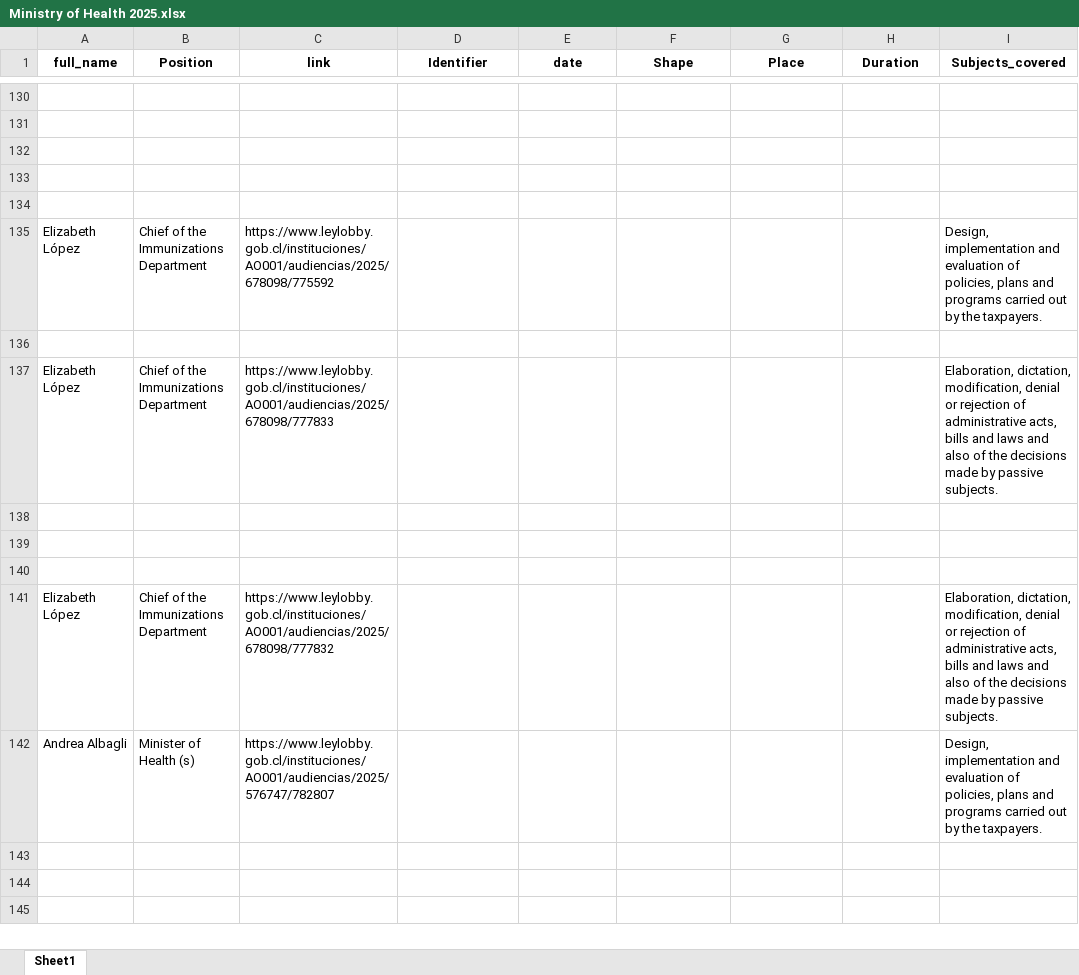
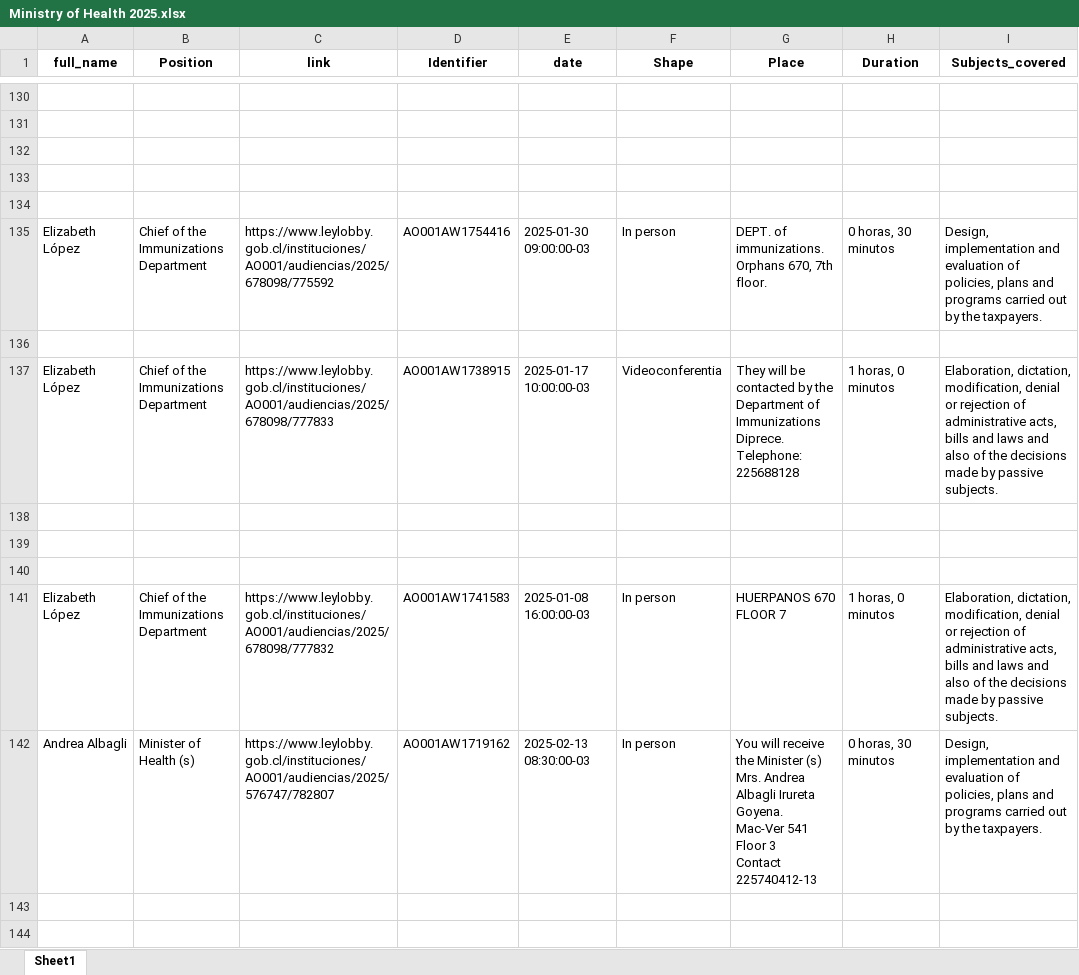
Before and after one commit to mariswarycharan/Chile_Ley_del_Lobby_Project, an Excel workbook: output/2025/scraped_data/Ministry of Health 2025.xlsx, sheet Sheet1, drawn as a sheet; only a part is shown, gaps mark what is left out; the shorter side is filled out with more unchanged rows; values as stored, in another font and other column widths than the file's, no borders; ↵ is a line break in a cell; the diff covers the shown part only; the diff names each change by its address in the sheet, - before the commit and + after, or states it on an @@ line.

```diff
--- a/output/2025/scraped_data/Ministry of Health 2025.xlsx (sheet Sheet1)
+++ b/output/2025/scraped_data/Ministry of Health 2025.xlsx (sheet Sheet1)
-D135 (Identifier): (empty)
+D135 (Identifier): AO001AW1754416
-E135 (date): (empty)
+E135 (date): 2025-01-30 09:00:00-03
-F135 (Shape): (empty)
+F135 (Shape): In person
-G135 (Place): (empty)
+G135 (Place): DEPT. of immunizations. ↵ Orphans 670, 7th floor.
-H135 (Duration): (empty)
+H135 (Duration): 0 horas, 30 minutos
-D137 (Identifier): (empty)
+D137 (Identifier): AO001AW1738915
-E137 (date): (empty)
+E137 (date): 2025-01-17 10:00:00-03
-F137 (Shape): (empty)
+F137 (Shape): Videoconferentia
-G137 (Place): (empty)
+G137 (Place): They will be contacted by the Department of Immunizations Diprece. ↵ Telephone: 225688128
-H137 (Duration): (empty)
+H137 (Duration): 1 horas, 0 minutos
-D141 (Identifier): (empty)
+D141 (Identifier): AO001AW1741583
-E141 (date): (empty)
+E141 (date): 2025-01-08 16:00:00-03
-F141:F142 (Shape): (empty)
+F141:F142 (Shape): In person
-G141 (Place): (empty)
+G141 (Place): HUERPANOS 670 FLOOR 7
-H141 (Duration): (empty)
+H141 (Duration): 1 horas, 0 minutos
-D142 (Identifier): (empty)
+D142 (Identifier): AO001AW1719162
-E142 (date): (empty)
+E142 (date): 2025-02-13 08:30:00-03
-G142 (Place): (empty)
+G142 (Place): You will receive the Minister (s) Mrs. Andrea Albagli Irureta Goyena. ↵ Mac-Ver 541 Floor 3 ↵ Contact 225740412-13
-H142 (Duration): (empty)
+H142 (Duration): 0 horas, 30 minutos
```
Also changed, not shown: 1141 edited cells elsewhere in this sheet, output/2025/scraped_data/Institute of Public Health 2025.xlsx, output/2025/scraped_data/National Health Fund 2025.xlsx, 19 other files.
